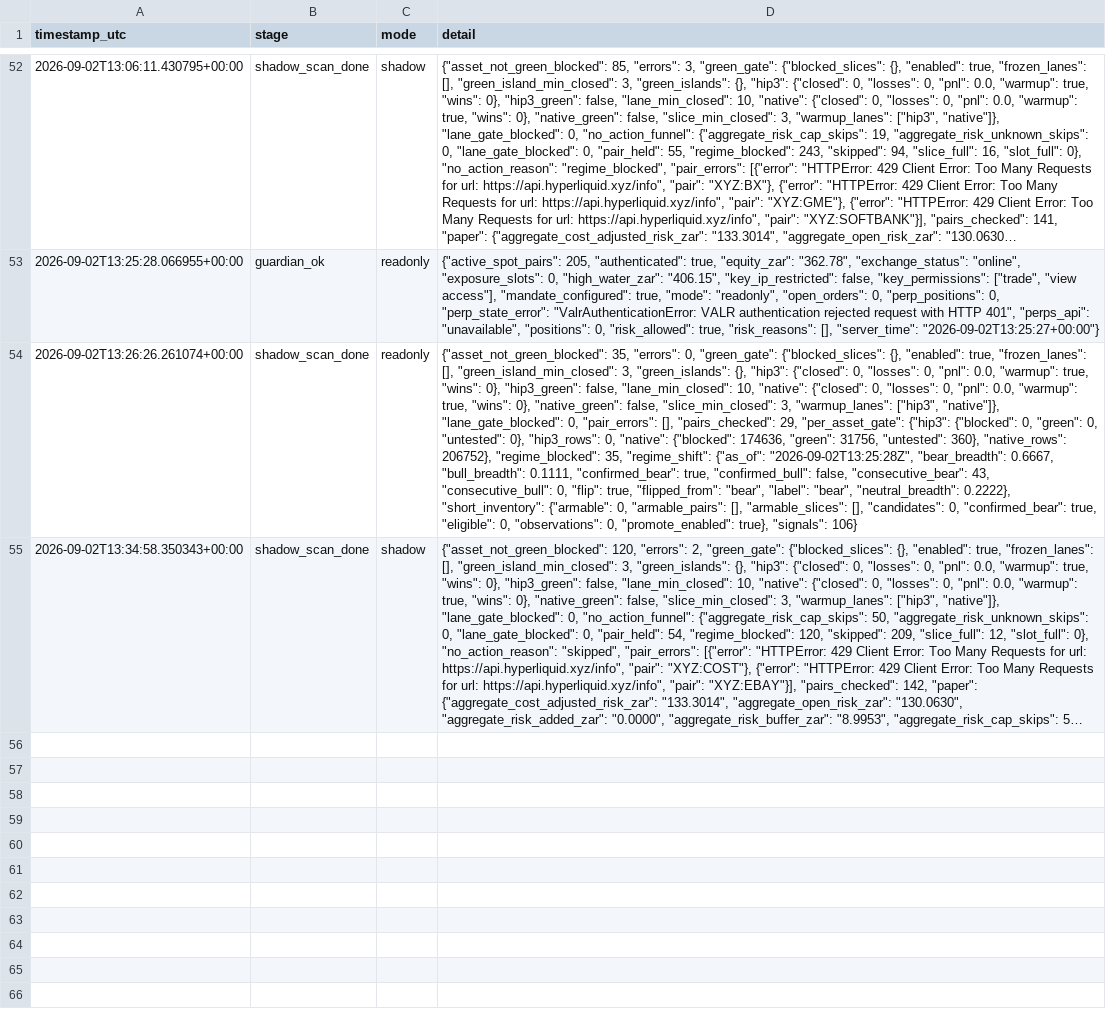
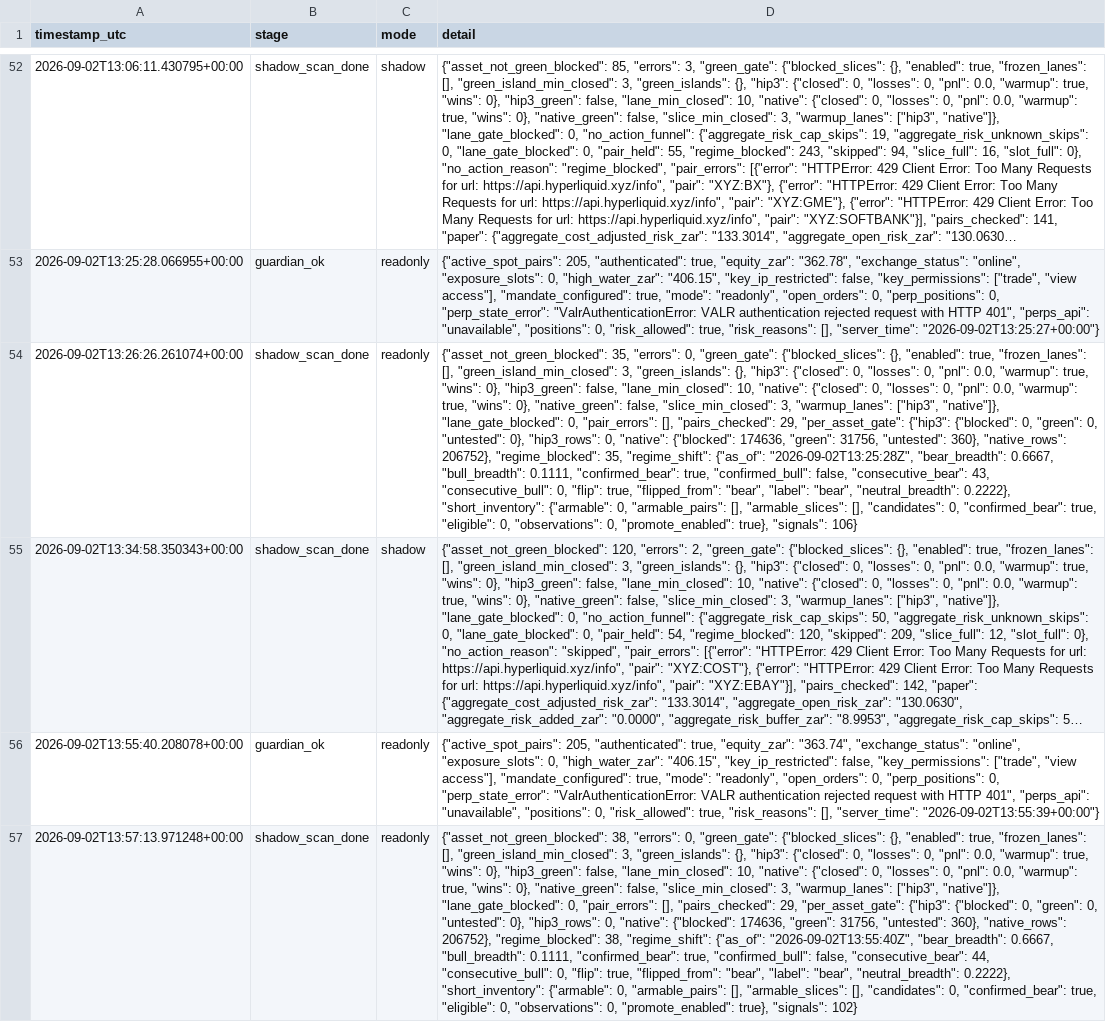
Before and after one commit to 6ixtyn9-sudo/Breakwater, a CSV file: localdata/status.csv, drawn as a sheet; only a part is shown, gaps mark what is left out; long unchanged cells end in …; the diff names each change by its address in the sheet, - before the commit and + after, or states it on an @@ line.

```diff
--- a/localdata/status.csv
+++ b/localdata/status.csv
+row 56: 2026-09-02T13:55:40.208078+00:00 | guardian_ok | readonly | {"active_spot_pairs": 205, "authenticated": true, "equity_zar": "363.74", "exchange_status": "online", "exposure_slots": 0, "high_water_zar": "406.15", "key_ip_restricted": false, "key_permissions": ["trade", "view access"], "mandate_configured": true, "mode": "readonly", "open_orders": 0, "perp_positions": 0, "perp_state_error": "ValrAuthenticationError: VALR authentication rejected request with HTTP 401", "perps_api": "unavailable", "positions": 0, "risk_allowed": true, "risk_reasons": [], "server_time": "2026-09-02T13:55:39+00:00"}
+row 57: 2026-09-02T13:57:13.971248+00:00 | shadow_scan_done | readonly | {"asset_not_green_blocked": 38, "errors": 0, "green_gate": {"blocked_slices": {}, "enabled": true, "frozen_lanes": [], "green_island_min_closed": 3, "green_islands": {}, "hip3": {"closed": 0, "losses": 0, "pnl": 0.0, "warmup": true, "wins": 0}, "hip3_green": false, "lane_min_closed": 10, "native": {"closed": 0, "losses": 0, "pnl": 0.0, "warmup": true, "wins": 0}, "native_green": false, "slice_min_closed": 3, "warmup_lanes": ["hip3", "native"]}, "lane_gate_blocked": 0, "pair_errors": [], "pairs_checked": 29, "per_asset_gate": {"hip3": {"blocked": 0, "green": 0, "untested": 0}, "hip3_rows": 0, "native": {"blocked": 174636, "green": 31756, "untested": 360}, "native_rows": 206752}, "regime_blocked": 38, "regime_shift": {"as_of": "2026-09-02T13:55:40Z", "bear_breadth": 0.6667, "bull_breadth": 0.1111, "confirmed_bear": true, "confirmed_bull": false, "consecutive_bear": 44, "consecutive_bull": 0, "flip": true, "flipped_from": "bear", "label": "bear", "neutral_breadth": 0.2222}, "short_inventory": {"armable": 0, "armable_pairs": [], "armable_slices": [], "candidates": 0, "confirmed_bear": true, "eligible": 0, "observations": 0, "promote_enabled": true}, "signals": 102}
```
